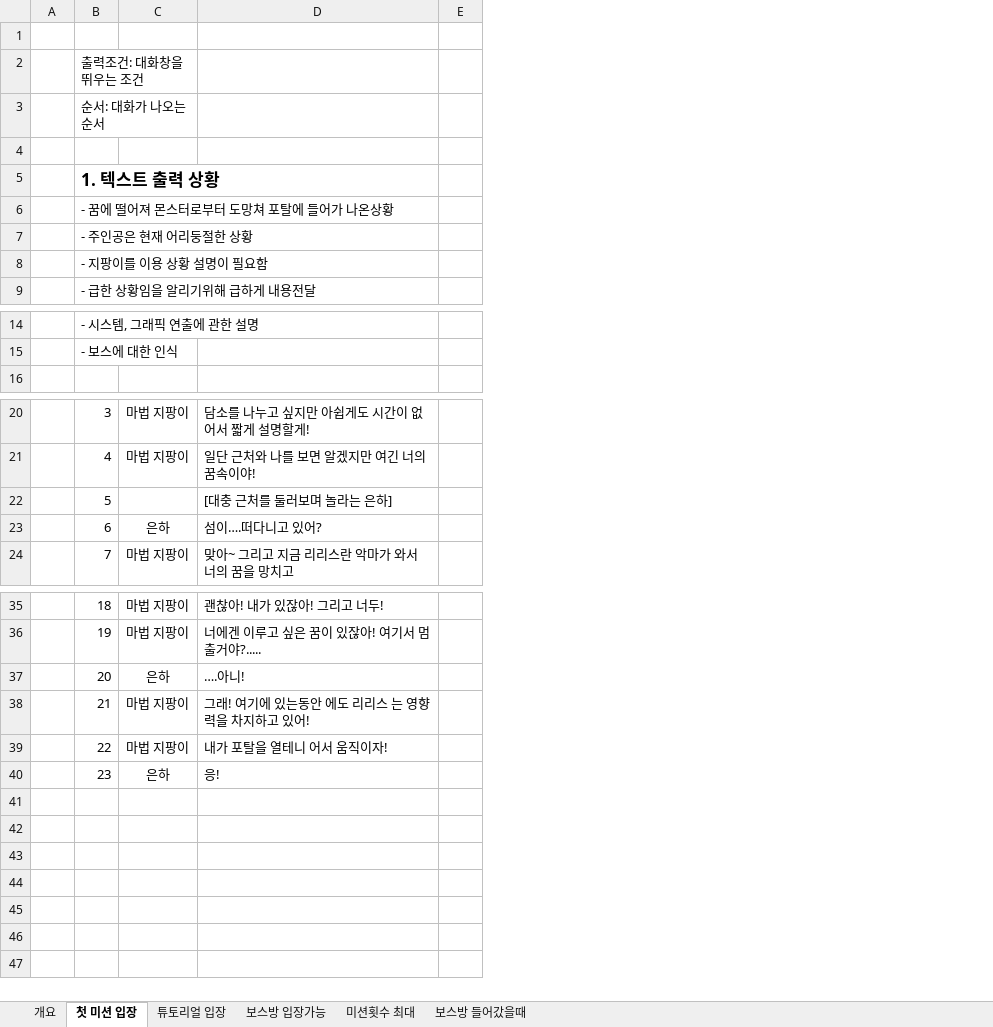
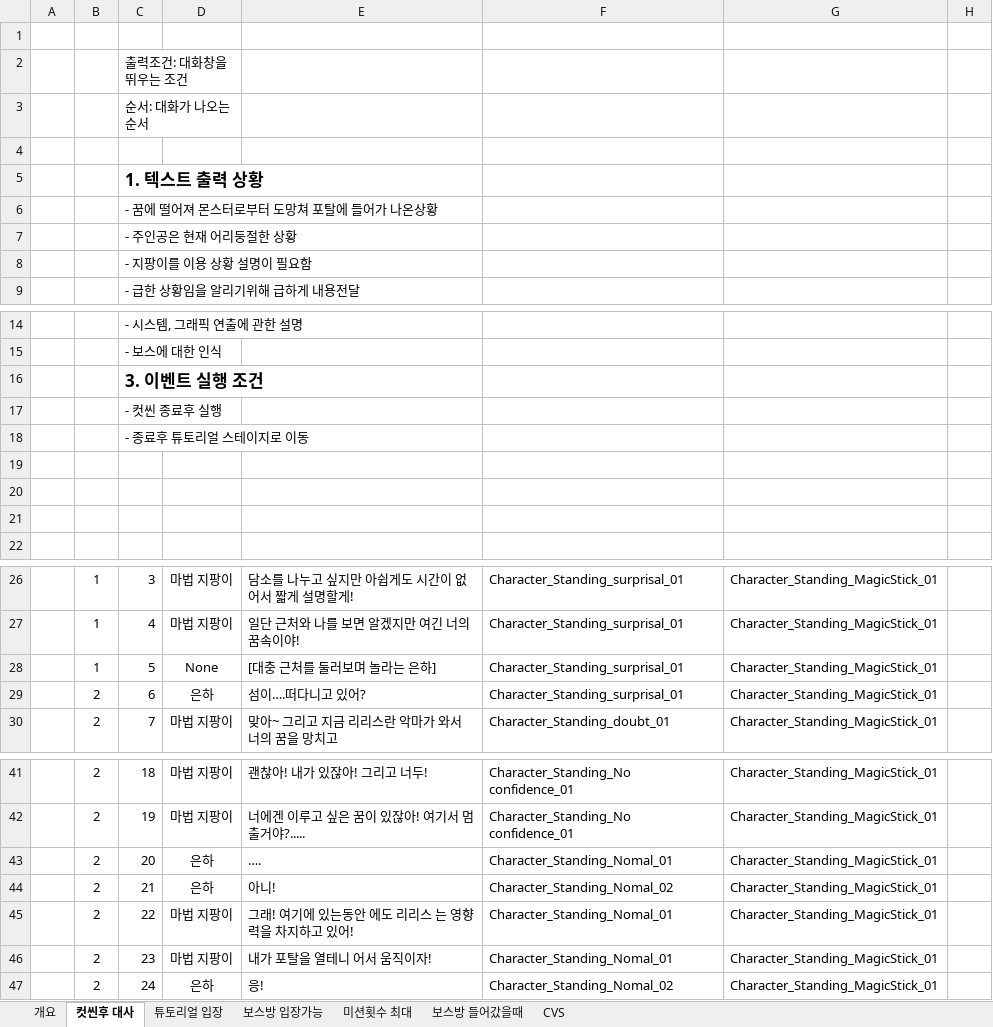
Before and after one commit to lalyns/MondayClass, an Excel workbook: Document/리스트/텍스트 리스트.xlsx, sheet 컷씬후 대사, drawn as a sheet; only a part is shown, gaps mark what is left out; values as stored, in another font and other column widths than the file's, no borders; addresses are those after the commit; the diff names each change by its address in the sheet, - before the commit and + after, or states it on an @@ line.

```diff
--- a/Document/리스트/텍스트 리스트.xlsx (sheet 컷씬후 대사)
+++ b/Document/리스트/텍스트 리스트.xlsx (sheet 컷씬후 대사)
-sheet tab: 첫 미션 입장
+sheet tab: 컷씬후 대사
+sheet tab: CVS
+column B, rows 26-30: 1 | 1 | 1 | 2 | 2; rows 41-46: all 2
+column F, rows 26-30: Character_Standing_surprisal_01 | Character_Standing_surprisal_01 | Character_Standing_surprisal_01 | Character_Standing_surprisal_01 | Character_Standing_doubt_01; rows 41-46: Character_Standing_No confidence_01 | Character_Standing_No confidence_01 | Character_Standing_Nomal_01 | Character_Standing_Nomal_02 | Character_Standing_Nomal_01 | Character_Standing_Nomal_01
+column G, rows 26-30: all Character_Standing_MagicStick_01; rows 41-46: all Character_Standing_MagicStick_01
+row 16:  |  | 3. 이벤트 실행 조건
+row 17:  |  | - 컷씬 종료후 실행
+row 18:  |  | - 종료후 튜토리얼 스테이지로 이동
+row 19: (empty)
+row 20: (empty)
+row 21: (empty)
-D28: (empty)
+D28: None
-E43: ….아니!
+E43: ….
-D44: 마법 지팡이
+D44: 은하
-E44: 그래! 여기에 있는동안 에도 리리스 는 영향력을 차지하고 있어!
+E44: 아니!
-E45: 내가 포탈을 열테니 어서 움직이자!
+E45: 그래! 여기에 있는동안 에도 리리스 는 영향력을 차지하고 있어!
-D46: 은하
+D46: 마법 지팡이
-E46: 응!
+E46: 내가 포탈을 열테니 어서 움직이자!
+row 47:  | 2 | 24 | 은하 | 응! | Character_Standing_Nomal_02 | Character_Standing_MagicStick_01
```
Also changed, not shown: sheet 튜토리얼 입장, sheet 보스방 입장가능, sheet 미션횟수 최대, sheet 보스방 들어갔을때, sheet 개요, 1 other file.
